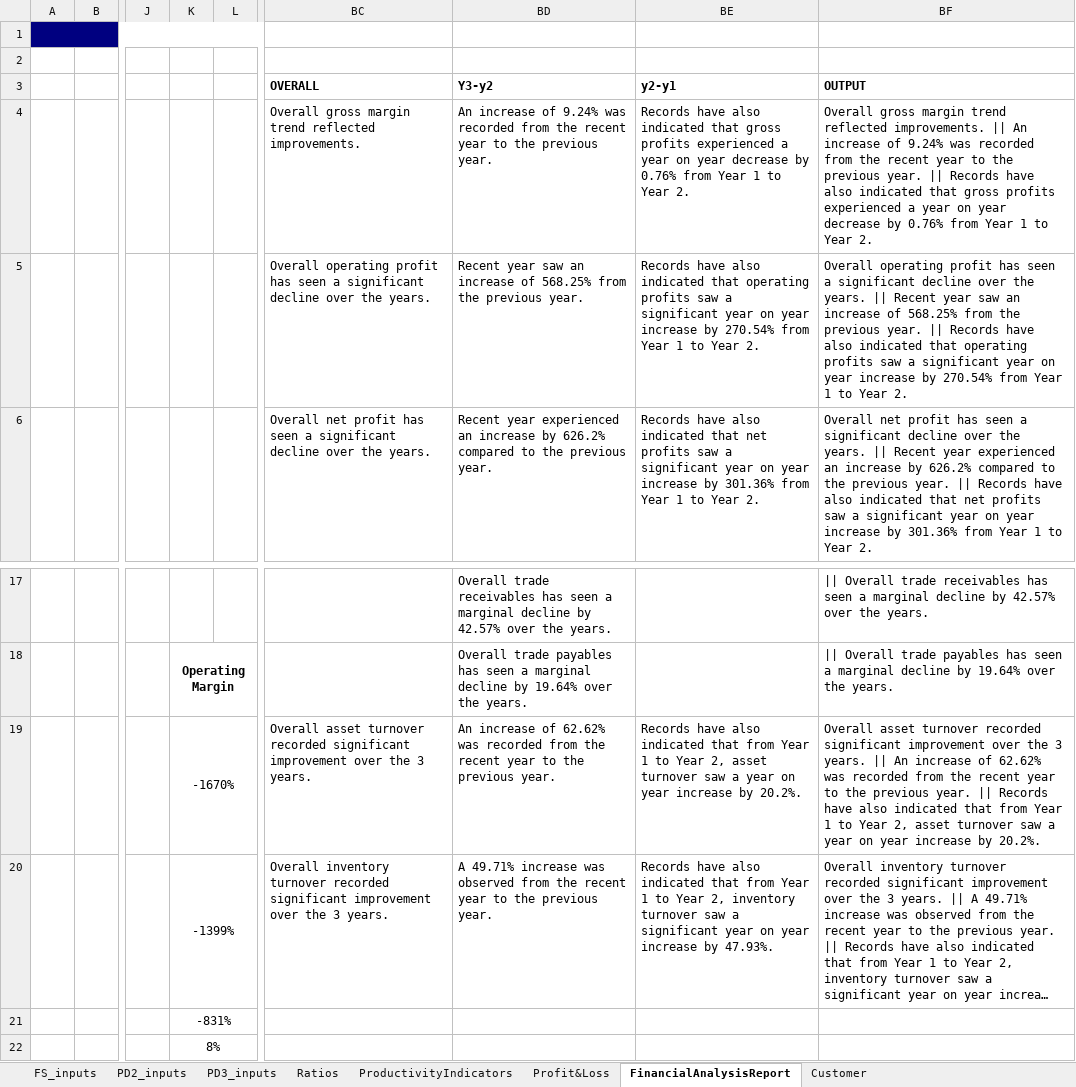
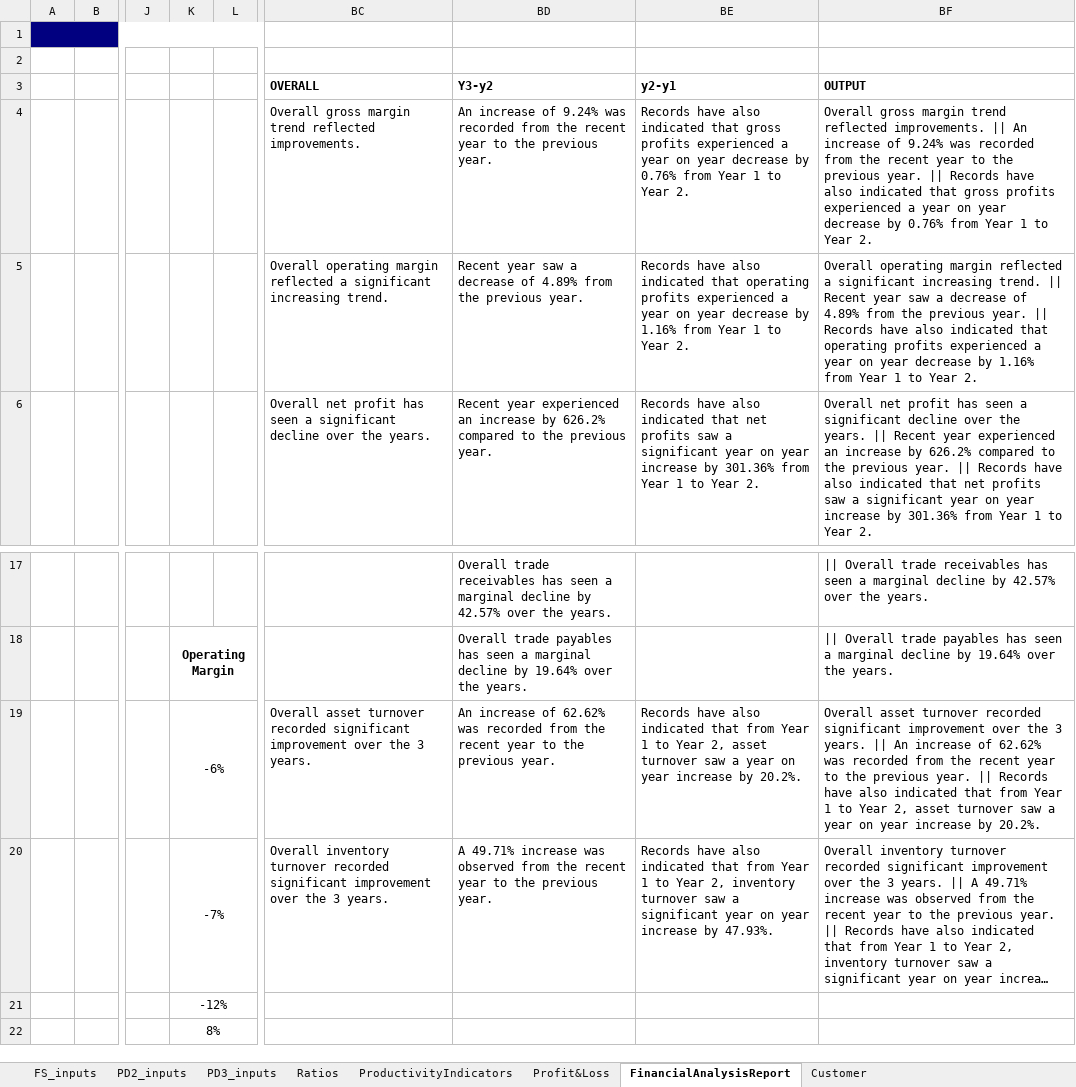
Before and after one commit to LouieDaliwan/best-analy, an Excel workbook: bin/Sheets/BalanceSheets.xlsx, sheet FinancialAnalysisReport, drawn as a sheet; only a part is shown, gaps mark what is left out; long unchanged cells end in …; values as stored, in another font and other column widths than the file's, no borders; charts and pictures not drawn; the diff names each change by its address in the sheet, - before the commit and + after, or states it on an @@ line.

```diff
--- a/bin/Sheets/BalanceSheets.xlsx (sheet FinancialAnalysisReport)
+++ b/bin/Sheets/BalanceSheets.xlsx (sheet FinancialAnalysisReport)
-BC5: Overall operating profit has seen a significant decline over the years.
+BC5: Overall operating margin reflected a significant increasing trend.
-BD5: …year saw an increase of 568.25% from the…
+BD5: …year saw a decrease of 4.89% from the…
-BE5: …operating profits saw a significant year on year increase by 270.54% from Year…
+BE5: …operating profits experienced a year on year decrease by 1.16% from Year…
-BF5: Overall operating profit has seen a significant decline over the years. || Recent year saw an increase of 568.25% from the previous year. || Records have also indicated that operating profits saw a significant year on year increase by 270.54% from Year…
+BF5: Overall operating margin reflected a significant increasing trend. || Recent year saw a decrease of 4.89% from the previous year. || Records have also indicated that operating profits experienced a year on year decrease by 1.16% from Year…
-K19: -1670%
+K19: -6%
-K20: -1399%
+K20: -7%
-K21: -831%
+K21: -12%
```
Also changed, not shown: sheet Ratios, charts or pictures, 5 other files.
